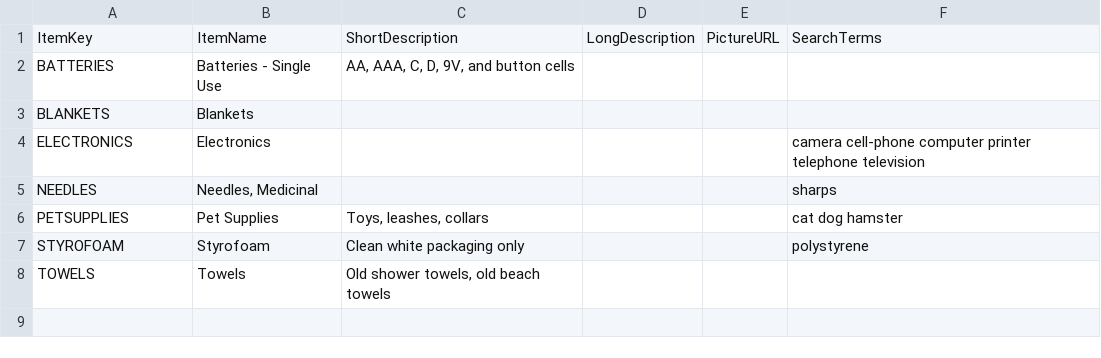
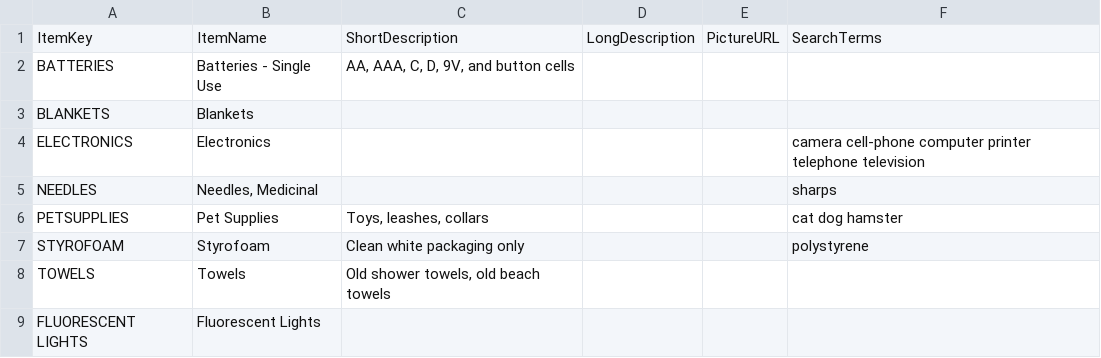
Before and after one commit to cityssm/disposal-app, a CSV file: data/items.csv, drawn as a sheet; the diff names each change by its address in the sheet, - before the commit and + after, or states it on an @@ line.

Commit message:
Fluorescent Lights

```diff
--- a/data/items.csv
+++ b/data/items.csv
+row 9: FLUORESCENT LIGHTS | Fluorescent Lights
```
Also changed, not shown: data/itemLocations.csv, data/locations.csv.
